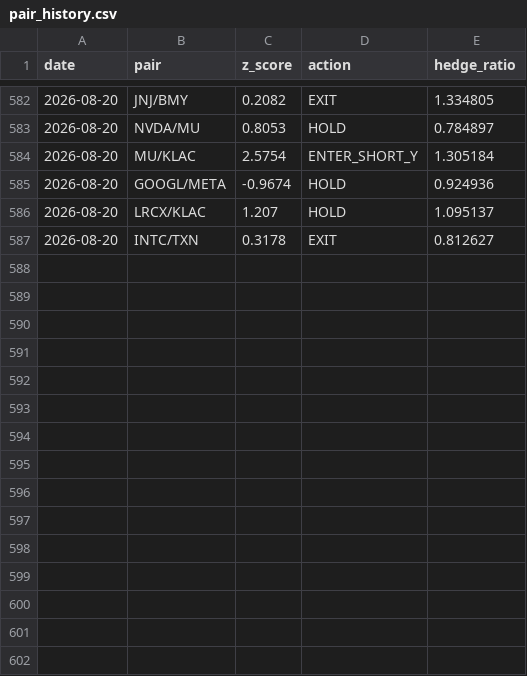
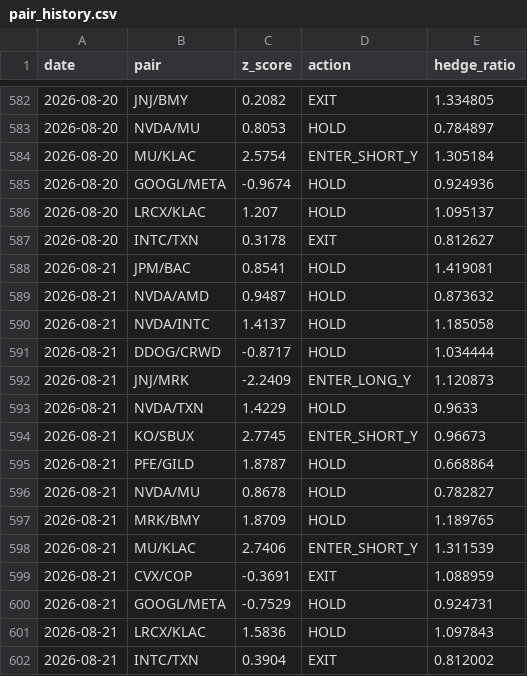
Before and after one commit to Southpaw3234/Quant-Terminal, a CSV file: data/stat_arb/pair_history.csv, drawn as a sheet; only a part is shown, gaps mark what is left out.

```diff
--- a/data/stat_arb/pair_history.csv
+++ b/data/stat_arb/pair_history.csv
@@ -587 +587,16 @@ date,pair,z_score,action,hedge_ratio
 2026-08-20,INTC/TXN,0.3178,EXIT,0.812627
+2026-08-21,JPM/BAC,0.8541,HOLD,1.419081
+2026-08-21,NVDA/AMD,0.9487,HOLD,0.873632
+2026-08-21,NVDA/INTC,1.4137,HOLD,1.185058
+2026-08-21,DDOG/CRWD,-0.8717,HOLD,1.034444
+2026-08-21,JNJ/MRK,-2.2409,ENTER_LONG_Y,1.120873
+2026-08-21,NVDA/TXN,1.4229,HOLD,0.9633
+2026-08-21,KO/SBUX,2.7745,ENTER_SHORT_Y,0.96673
+2026-08-21,PFE/GILD,1.8787,HOLD,0.668864
+2026-08-21,NVDA/MU,0.8678,HOLD,0.782827
+2026-08-21,MRK/BMY,1.8709,HOLD,1.189765
+2026-08-21,MU/KLAC,2.7406,ENTER_SHORT_Y,1.311539
+2026-08-21,CVX/COP,-0.3691,EXIT,1.088959
+2026-08-21,GOOGL/META,-0.7529,HOLD,0.924731
+2026-08-21,LRCX/KLAC,1.5836,HOLD,1.097843
+2026-08-21,INTC/TXN,0.3904,EXIT,0.812002
```
Also changed, not shown: data/predictions/pnl_history.csv, data/shadow_intraday/cross_sectional_ls.csv, 13 other files.
